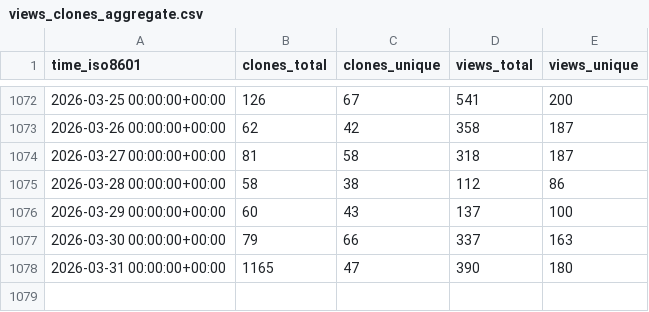
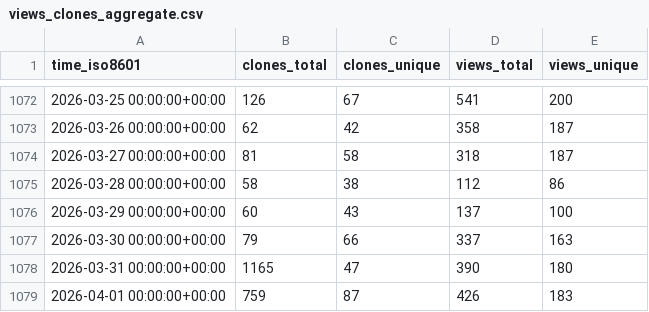
Before and after one commit to ANTsX/ANTs, a CSV file: ANTsX/ANTs/ghrs-data/views_clones_aggregate.csv, drawn as a sheet; only a part is shown, gaps mark what is left out.

```diff
--- a/ANTsX/ANTs/ghrs-data/views_clones_aggregate.csv
+++ b/ANTsX/ANTs/ghrs-data/views_clones_aggregate.csv
@@ -1078 +1078,2 @@ time_iso8601,clones_total,clones_unique,views_total,views_unique
 2026-03-31 00:00:00+00:00,1165,47,390,180
+2026-04-01 00:00:00+00:00,759,87,426,183
```
Also changed, not shown: 1 other file.
